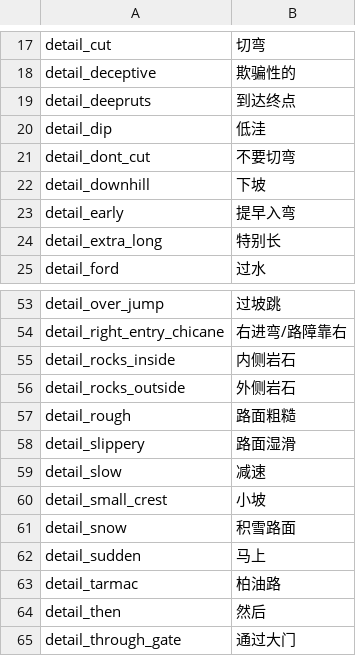
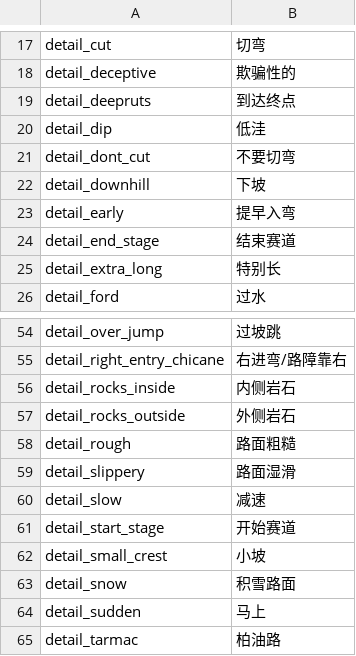
Before and after one commit to strawhatboy/ztmz_pacenote, a CSV file: ZTMZ.PacenoteTool.ScriptEditor/modifiers.csv, drawn as a sheet; only a part is shown, gaps mark what is left out; the shorter side is filled out with more unchanged rows.

Commit message:
2.2: support start/end stage command

```diff
--- a/ZTMZ.PacenoteTool.ScriptEditor/modifiers.csv
+++ b/ZTMZ.PacenoteTool.ScriptEditor/modifiers.csv
@@ -23,2 +23,3 @@ detail_downhill,下坡
 detail_early,提早入弯
+detail_end_stage,结束赛道
 detail_extra_long,特别长
@@ -59,2 +60,3 @@ detail_slippery,路面湿滑
 detail_slow,减速
+detail_start_stage,开始赛道
 detail_small_crest,小坡
```
Also changed, not shown: ZTMZ.PacenoteTool.ScriptEditor/aliases.csv, ZTMZ.PacenoteTool.ScriptEditor/pacenotes.csv, 1 other file.
